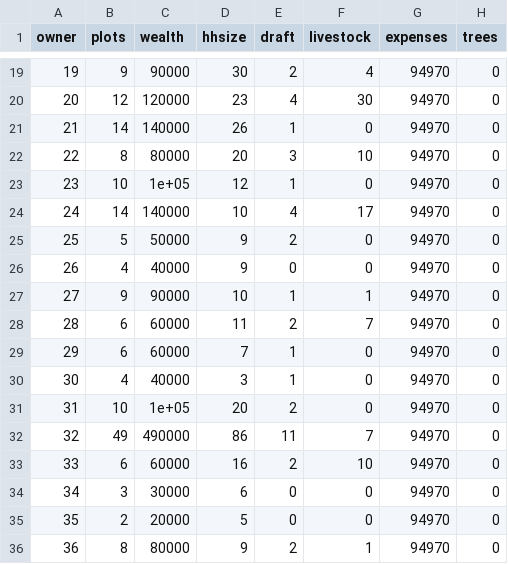
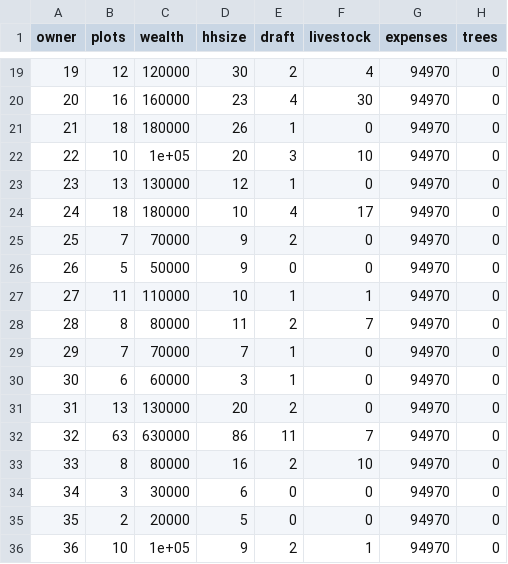
Before and after one commit to mollenburger/CropLand, a CSV file: inputs/owner_init.csv, drawn as a sheet; only a part is shown, gaps mark what is left out; the diff covers the shown part only.

```diff
--- a/inputs/owner_init.csv
+++ b/inputs/owner_init.csv
@@ -19,18 +19,18 @@
-19,9,90000,30,2,4,94970,0
-20,12,120000,23,4,30,94970,0
-21,14,140000,26,1,0,94970,0
-22,8,80000,20,3,10,94970,0
-23,10,1e+05,12,1,0,94970,0
-24,14,140000,10,4,17,94970,0
-25,5,50000,9,2,0,94970,0
-26,4,40000,9,0,0,94970,0
-27,9,90000,10,1,1,94970,0
-28,6,60000,11,2,7,94970,0
-29,6,60000,7,1,0,94970,0
-30,4,40000,3,1,0,94970,0
-31,10,1e+05,20,2,0,94970,0
-32,49,490000,86,11,7,94970,0
-33,6,60000,16,2,10,94970,0
+19,12,120000,30,2,4,94970,0
+20,16,160000,23,4,30,94970,0
+21,18,180000,26,1,0,94970,0
+22,10,1e+05,20,3,10,94970,0
+23,13,130000,12,1,0,94970,0
+24,18,180000,10,4,17,94970,0
+25,7,70000,9,2,0,94970,0
+26,5,50000,9,0,0,94970,0
+27,11,110000,10,1,1,94970,0
+28,8,80000,11,2,7,94970,0
+29,7,70000,7,1,0,94970,0
+30,6,60000,3,1,0,94970,0
+31,13,130000,20,2,0,94970,0
+32,63,630000,86,11,7,94970,0
+33,8,80000,16,2,10,94970,0
 34,3,30000,6,0,0,94970,0
 35,2,20000,5,0,0,94970,0
-36,8,80000,9,2,1,94970,0
+36,10,1e+05,9,2,1,94970,0
```
Also changed, not shown: 52 edited cells elsewhere in this file, inputs/tractor_costs.csv, outputs/modelhist.csv, 9 other files.
